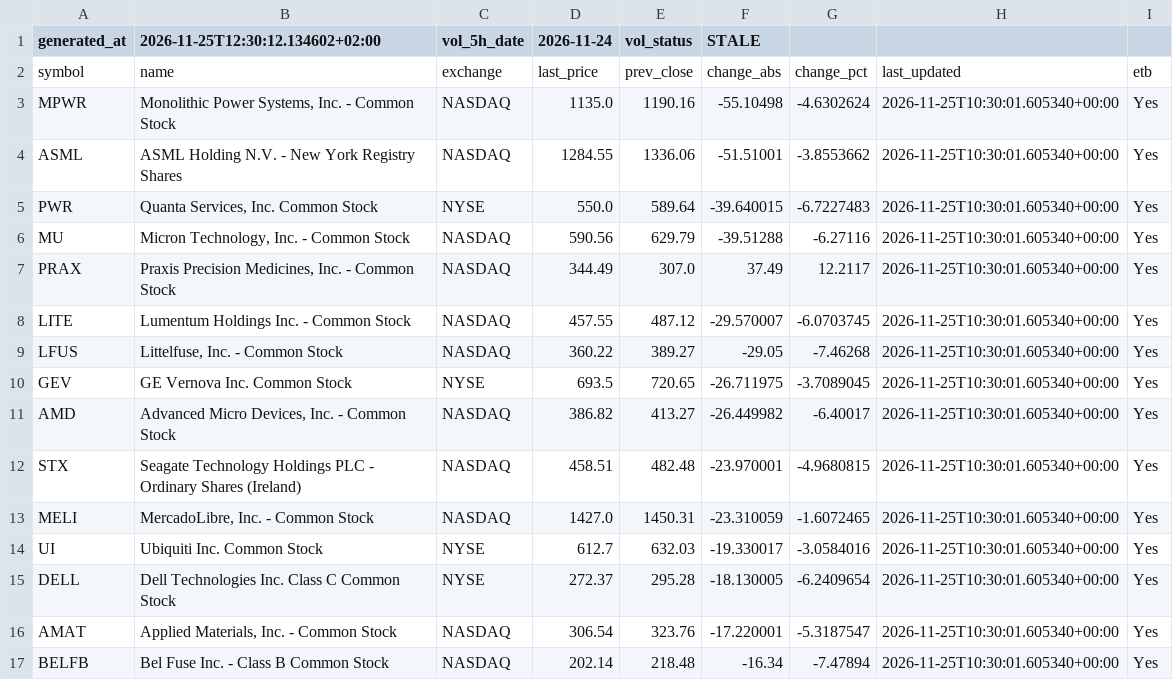
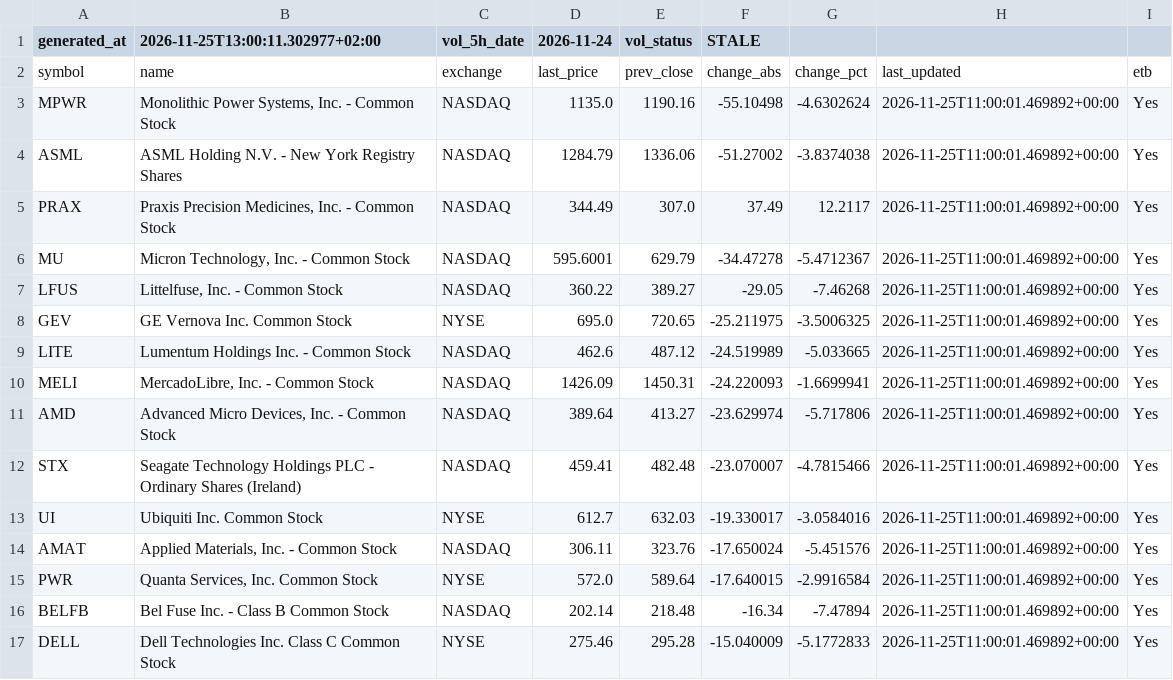
Before and after one commit to alonsadan1970/daily-stocks-data, a CSV file: top_abs_200.csv, drawn as a sheet; only a part is shown; the diff covers the shown part only.

```diff
--- a/top_abs_200.csv
+++ b/top_abs_200.csv
@@ -1,17 +1,17 @@
-generated_at,2026-11-25T12:30:12.134602+02:00,vol_5h_date,2026-11-24,vol_status,STALE
+generated_at,2026-11-25T13:00:11.302977+02:00,vol_5h_date,2026-11-24,vol_status,STALE
 symbol,name,exchange,last_price,prev_close,change_abs,change_pct,last_updated,etb
-MPWR,"Monolithic Power Systems, Inc. - Common Stock",NASDAQ,1135.0,1190.16,-55.10498,-4.6302624,2026-11-25T10:30:01.605340+00:00,Yes
-ASML,ASML Holding N.V. - New York Registry Shares,NASDAQ,1284.55,1336.06,-51.51001,-3.8553662,2026-11-25T10:30:01.605340+00:00,Yes
-PWR,"Quanta Services, Inc. Common Stock",NYSE,550.0,589.64,-39.640015,-6.7227483,2026-11-25T10:30:01.605340+00:00,Yes
-MU,"Micron Technology, Inc. - Common Stock",NASDAQ,590.56,629.79,-39.51288,-6.27116,2026-11-25T10:30:01.605340+00:00,Yes
-PRAX,"Praxis Precision Medicines, Inc. - Common Stock",NASDAQ,344.49,307.0,37.49,12.2117,2026-11-25T10:30:01.605340+00:00,Yes
-LITE,Lumentum Holdings Inc. - Common Stock,NASDAQ,457.55,487.12,-29.570007,-6.0703745,2026-11-25T10:30:01.605340+00:00,Yes
-LFUS,"Littelfuse, Inc. - Common Stock",NASDAQ,360.22,389.27,-29.05,-7.46268,2026-11-25T10:30:01.605340+00:00,Yes
-GEV,GE Vernova Inc. Common Stock,NYSE,693.5,720.65,-26.711975,-3.7089045,2026-11-25T10:30:01.605340+00:00,Yes
-AMD,"Advanced Micro Devices, Inc. - Common Stock",NASDAQ,386.82,413.27,-26.449982,-6.40017,2026-11-25T10:30:01.605340+00:00,Yes
-STX,Seagate Technology Holdings PLC - Ordinary Shares (Ireland),NASDAQ,458.51,482.48,-23.970001,-4.9680815,2026-11-25T10:30:01.605340+00:00,Yes
-MELI,"MercadoLibre, Inc. - Common Stock",NASDAQ,1427.0,1450.31,-23.310059,-1.6072465,2026-11-25T10:30:01.605340+00:00,Yes
-UI,Ubiquiti Inc. Common Stock,NYSE,612.7,632.03,-19.330017,-3.0584016,2026-11-25T10:30:01.605340+00:00,Yes
-DELL,Dell Technologies Inc. Class C Common Stock,NYSE,272.37,295.28,-18.130005,-6.2409654,2026-11-25T10:30:01.605340+00:00,Yes
-AMAT,"Applied Materials, Inc. - Common Stock",NASDAQ,306.54,323.76,-17.220001,-5.3187547,2026-11-25T10:30:01.605340+00:00,Yes
-BELFB,Bel Fuse Inc. - Class B Common Stock,NASDAQ,202.14,218.48,-16.34,-7.47894,2026-11-25T10:30:01.605340+00:00,Yes
+MPWR,"Monolithic Power Systems, Inc. - Common Stock",NASDAQ,1135.0,1190.16,-55.10498,-4.6302624,2026-11-25T11:00:01.469892+00:00,Yes
+ASML,ASML Holding N.V. - New York Registry Shares,NASDAQ,1284.79,1336.06,-51.27002,-3.8374038,2026-11-25T11:00:01.469892+00:00,Yes
+PRAX,"Praxis Precision Medicines, Inc. - Common Stock",NASDAQ,344.49,307.0,37.49,12.2117,2026-11-25T11:00:01.469892+00:00,Yes
+MU,"Micron Technology, Inc. - Common Stock",NASDAQ,595.6001,629.79,-34.47278,-5.4712367,2026-11-25T11:00:01.469892+00:00,Yes
+LFUS,"Littelfuse, Inc. - Common Stock",NASDAQ,360.22,389.27,-29.05,-7.46268,2026-11-25T11:00:01.469892+00:00,Yes
+GEV,GE Vernova Inc. Common Stock,NYSE,695.0,720.65,-25.211975,-3.5006325,2026-11-25T11:00:01.469892+00:00,Yes
+LITE,Lumentum Holdings Inc. - Common Stock,NASDAQ,462.6,487.12,-24.519989,-5.033665,2026-11-25T11:00:01.469892+00:00,Yes
+MELI,"MercadoLibre, Inc. - Common Stock",NASDAQ,1426.09,1450.31,-24.220093,-1.6699941,2026-11-25T11:00:01.469892+00:00,Yes
+AMD,"Advanced Micro Devices, Inc. - Common Stock",NASDAQ,389.64,413.27,-23.629974,-5.717806,2026-11-25T11:00:01.469892+00:00,Yes
+STX,Seagate Technology Holdings PLC - Ordinary Shares (Ireland),NASDAQ,459.41,482.48,-23.070007,-4.7815466,2026-11-25T11:00:01.469892+00:00,Yes
+UI,Ubiquiti Inc. Common Stock,NYSE,612.7,632.03,-19.330017,-3.0584016,2026-11-25T11:00:01.469892+00:00,Yes
+AMAT,"Applied Materials, Inc. - Common Stock",NASDAQ,306.11,323.76,-17.650024,-5.451576,2026-11-25T11:00:01.469892+00:00,Yes
+PWR,"Quanta Services, Inc. Common Stock",NYSE,572.0,589.64,-17.640015,-2.9916584,2026-11-25T11:00:01.469892+00:00,Yes
+BELFB,Bel Fuse Inc. - Class B Common Stock,NASDAQ,202.14,218.48,-16.34,-7.47894,2026-11-25T11:00:01.469892+00:00,Yes
+DELL,Dell Technologies Inc. Class C Common Stock,NYSE,275.46,295.28,-15.040009,-5.1772833,2026-11-25T11:00:01.469892+00:00,Yes
```
Also changed, not shown: 2 added rows, 2 removed rows and 6 edited cells elsewhere in this file, top_abs.csv, top_pct.csv.
